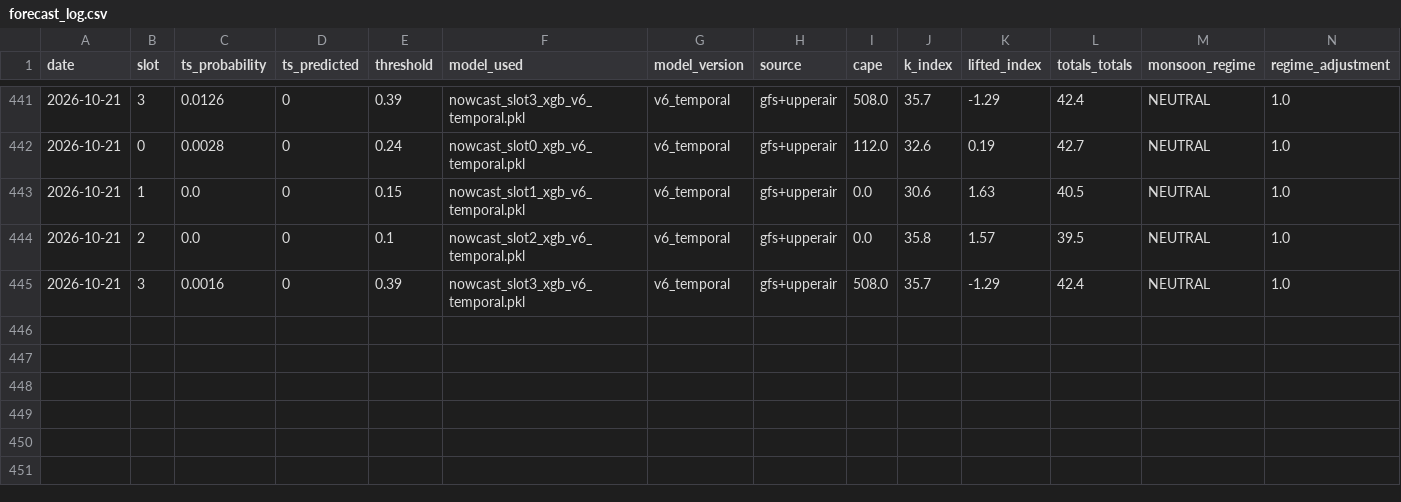
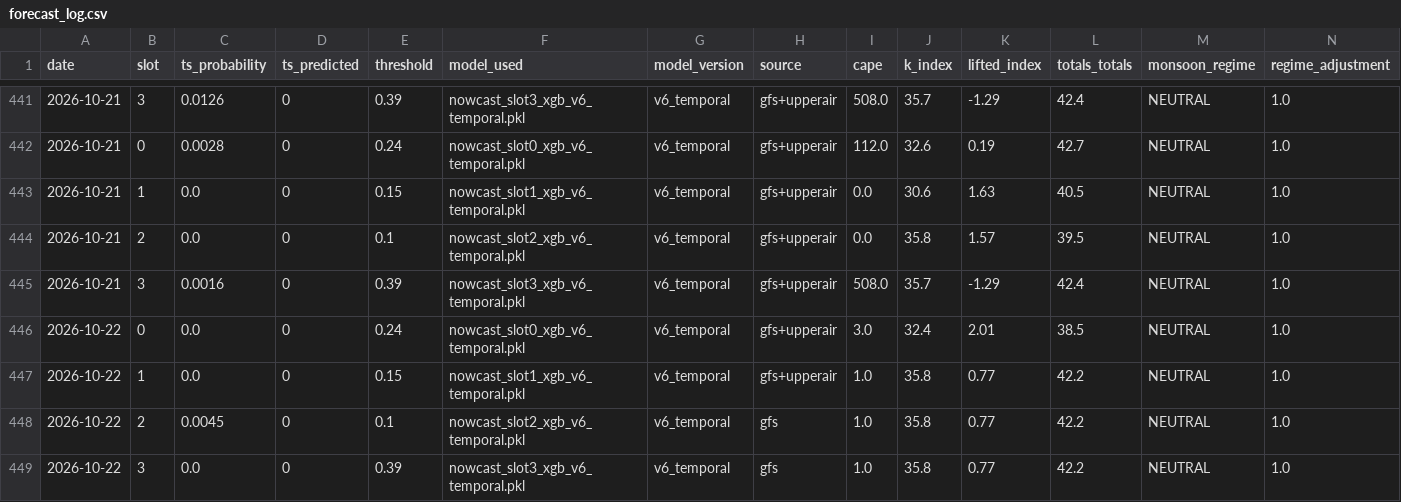
Before and after one commit to Aprameya05/SIH-Hyperlocal-Warning, a CSV file: data/forecast_log.csv, drawn as a sheet; only a part is shown, gaps mark what is left out; rows hold the shown columns only; the diff names each change by its address in the sheet, - before the commit and + after, or states it on an @@ line.

Commit message:
auto: forecast 2026-10-21 20:15 UTC

```diff
--- a/data/forecast_log.csv
+++ b/data/forecast_log.csv
+row 446: 2026-10-22 | 0 | 0.0 | 0 | 0.24 | nowcast_slot0_xgb_v6_temporal.pkl | v6_temporal | gfs+upperair | 3.0 | 32.4 | 2.01 | 38.5 | NEUTRAL | 1.0
+row 447: 2026-10-22 | 1 | 0.0 | 0 | 0.15 | nowcast_slot1_xgb_v6_temporal.pkl | v6_temporal | gfs+upperair | 1.0 | 35.8 | 0.77 | 42.2 | NEUTRAL | 1.0
+row 448: 2026-10-22 | 2 | 0.0045 | 0 | 0.1 | nowcast_slot2_xgb_v6_temporal.pkl | v6_temporal | gfs | 1.0 | 35.8 | 0.77 | 42.2 | NEUTRAL | 1.0
+row 449: 2026-10-22 | 3 | 0.0 | 0 | 0.39 | nowcast_slot3_xgb_v6_temporal.pkl | v6_temporal | gfs | 1.0 | 35.8 | 0.77 | 42.2 | NEUTRAL | 1.0
```
Also changed, not shown: data/gfs_realtime_43295.csv, data/upperair_realtime_43295.csv, 9 other files.
